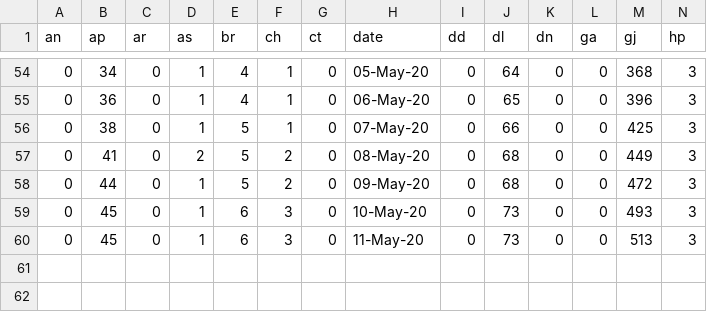
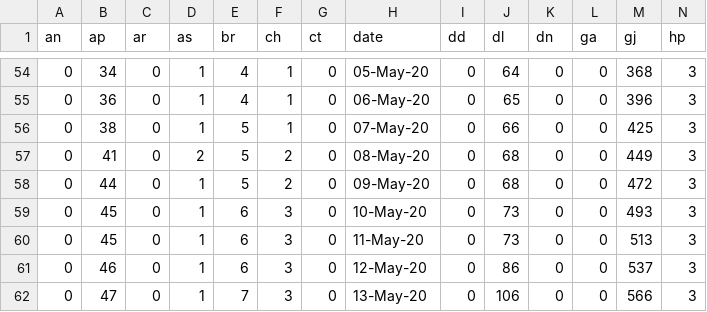
Before and after one commit to aayushgupta97/covid-dash, a CSV file: data/cumulative/deceased.csv, drawn as a sheet; only a part is shown, gaps mark what is left out; rows hold the shown columns only; the diff names each change by its address in the sheet, - before the commit and + after, or states it on an @@ line.

```diff
--- a/data/cumulative/deceased.csv
+++ b/data/cumulative/deceased.csv
+row 61: 0 | 46 | 0 | 1 | 6 | 3 | 0 | 12-May-20 | 0 | 86 | 0 | 0 | 537 | 3
+row 62: 0 | 47 | 0 | 1 | 7 | 3 | 0 | 13-May-20 | 0 | 106 | 0 | 0 | 566 | 3
```
Also changed, not shown: data/covid_raw_gender_age_full.csv, data/cumulative/confirmed.csv, 15 other files.
